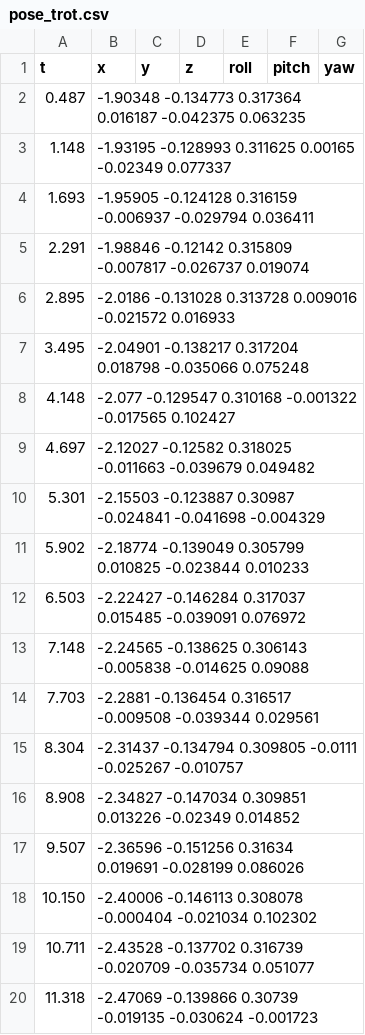
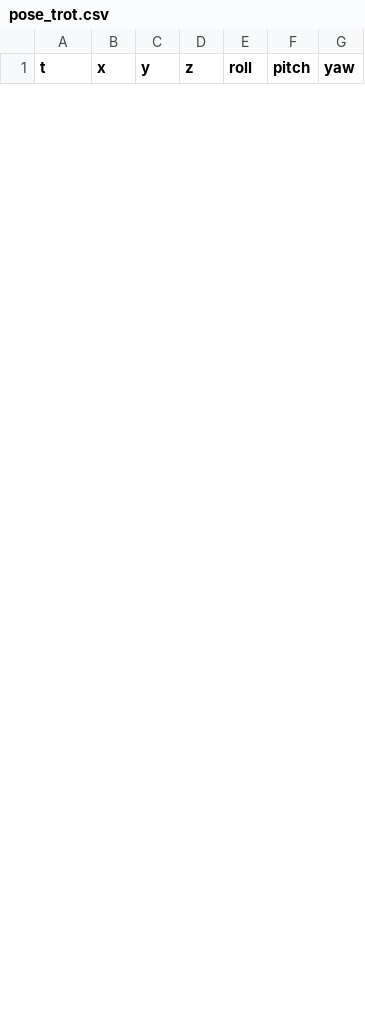
Before and after one commit to RedAlexDad/WalkingRobotSim, a CSV file: reports/rl-sar/data/pose_trot.csv, drawn as a sheet; only a part is shown; removed rows and columns are numbered as before the commit, all else as after; the diff covers the shown part only; the diff names each change by its address in the sheet, - before the commit and + after, or states it on an @@ line.

Commit message:
docs: финальные метрики RL vs TROT на плоскости
Плоский мир flat.world для обоих прогонов. Метрики: RL +0.25 м/с, крен 2.3°,
тангаж 4.5°, sigma z 0.003; TROT/IK держит высоту, но не транслируется
вперёд (дрейф назад), крен 11.3°, тангаж 17.7°. Обновлены отчёт (A.5.4),
stabilization.md и данные (pose_rl/pose_trot/rl_motor/trot_motor).
Валидатор пройден.

```diff
--- a/reports/rl-sar/data/pose_trot.csv
+++ b/reports/rl-sar/data/pose_trot.csv
-row 2: 0.487 | -1.90348 -0.134773 0.317364 0.016187 -0.042375 0.063235
-row 3: 1.148 | -1.93195 -0.128993 0.311625 0.00165 -0.02349 0.077337
-row 4: 1.693 | -1.95905 -0.124128 0.316159 -0.006937 -0.029794 0.036411
-row 5: 2.291 | -1.98846 -0.12142 0.315809 -0.007817 -0.026737 0.019074
-row 6: 2.895 | -2.0186 -0.131028 0.313728 0.009016 -0.021572 0.016933
-row 7: 3.495 | -2.04901 -0.138217 0.317204 0.018798 -0.035066 0.075248
-row 8: 4.148 | -2.077 -0.129547 0.310168 -0.001322 -0.017565 0.102427
-row 9: 4.697 | -2.12027 -0.12582 0.318025 -0.011663 -0.039679 0.049482
-row 10: 5.301 | -2.15503 -0.123887 0.30987 -0.024841 -0.041698 -0.004329
-row 11: 5.902 | -2.18774 -0.139049 0.305799 0.010825 -0.023844 0.010233
-row 12: 6.503 | -2.22427 -0.146284 0.317037 0.015485 -0.039091 0.076972
-row 13: 7.148 | -2.24565 -0.138625 0.306143 -0.005838 -0.014625 0.09088
-row 14: 7.703 | -2.2881 -0.136454 0.316517 -0.009508 -0.039344 0.029561
-row 15: 8.304 | -2.31437 -0.134794 0.309805 -0.0111 -0.025267 -0.010757
-row 16: 8.908 | -2.34827 -0.147034 0.309851 0.013226 -0.02349 0.014852
-row 17: 9.507 | -2.36596 -0.151256 0.31634 0.019691 -0.028199 0.086026
-row 18: 10.150 | -2.40006 -0.146113 0.308078 -0.000404 -0.021034 0.102302
-row 19: 10.711 | -2.43528 -0.137702 0.316739 -0.020709 -0.035734 0.051077
-row 20: 11.318 | -2.47069 -0.139866 0.30739 -0.019135 -0.030624 -0.001723
```
Also changed, not shown: 37 added rows and 8 removed rows elsewhere in this file, reports/rl-sar/data/pose_rl.csv, 4 other files.
